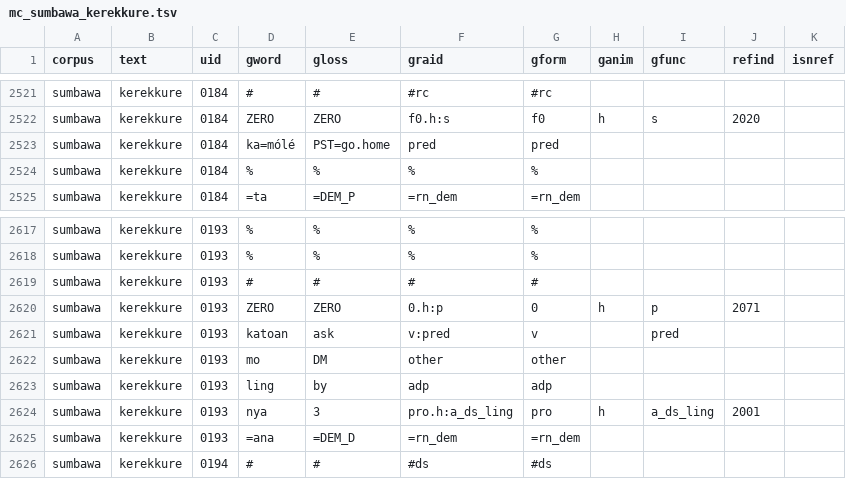
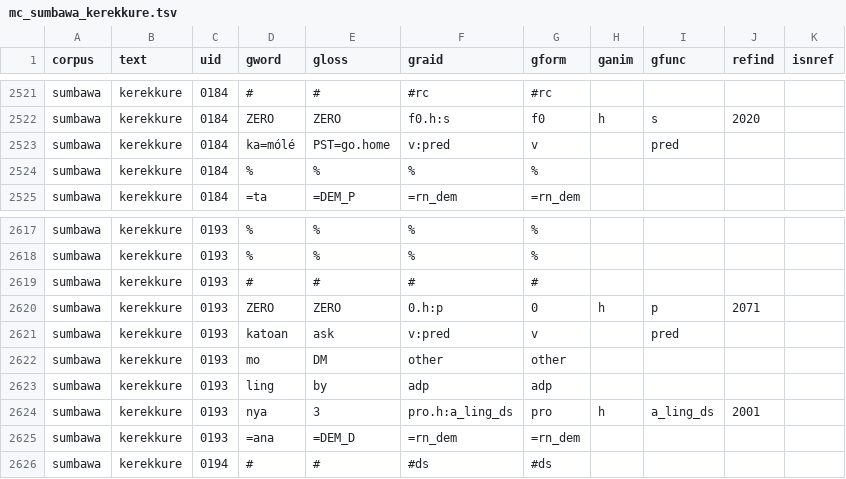
Before and after one commit to Multi-CAST/mcsumbawa, a TSV file: cldf/media/mc_sumbawa_kerekkure.tsv, drawn as a sheet; only a part is shown, gaps mark what is left out.

```diff
--- a/cldf/media/mc_sumbawa_kerekkure.tsv
+++ b/cldf/media/mc_sumbawa_kerekkure.tsv
@@ -2522,3 +2522,3 @@ sumbawa	kerekkure	0184	#	#	#rc	#rc
 sumbawa	kerekkure	0184	ZERO	ZERO	f0.h:s	f0	h	s	2020	
-sumbawa	kerekkure	0184	ka=mólé	PST=go.home	pred	pred				
+sumbawa	kerekkure	0184	ka=mólé	PST=go.home	v:pred	v		pred		
 sumbawa	kerekkure	0184	%	%	%	%				
@@ -2623,3 +2623,3 @@ sumbawa	kerekkure	0193	mo	DM	other	other
 sumbawa	kerekkure	0193	ling	by	adp	adp				
-sumbawa	kerekkure	0193	nya	3	pro.h:a_ds_ling	pro	h	a_ds_ling	2001	
+sumbawa	kerekkure	0193	nya	3	pro.h:a_ling_ds	pro	h	a_ling_ds	2001	
 sumbawa	kerekkure	0193	=ana	=DEM_D	=rn_dem	=rn_dem				
```
Also changed, not shown: cldf/media.csv, cldf/media/mc_sumbawa_flood.tsv, 16 other files.
